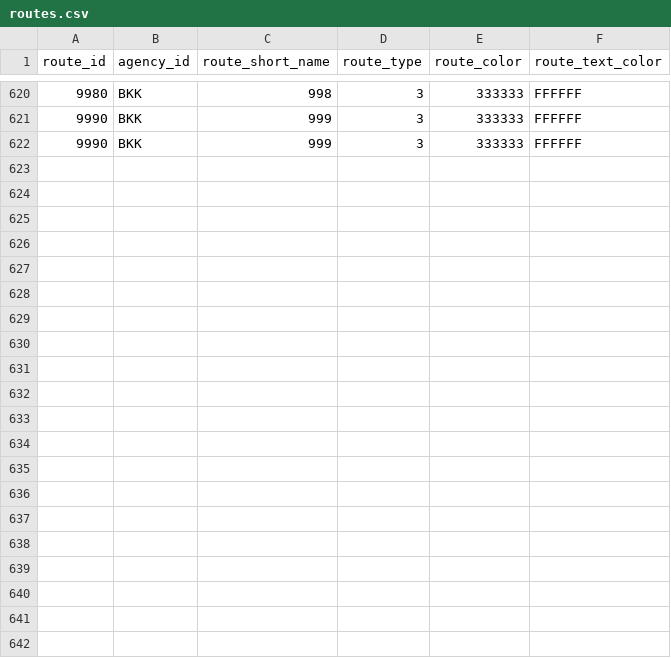
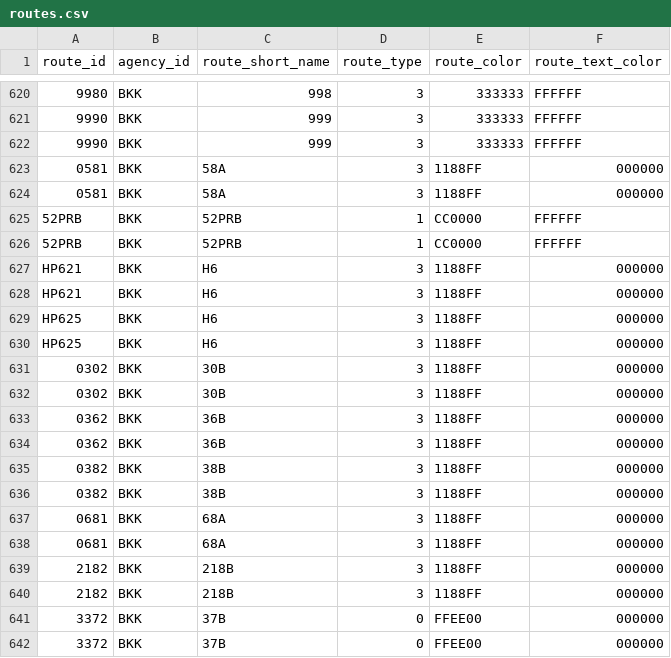
Before and after one commit to urbanicsandras/budapest_time_travel, a CSV file: data/processed/routes.csv, drawn as a sheet; only a part is shown, gaps mark what is left out; the diff names each change by its address in the sheet, - before the commit and + after, or states it on an @@ line.

```diff
--- a/data/processed/routes.csv
+++ b/data/processed/routes.csv
+row 623: 0581 | BKK | 58A | 3 | 1188FF | 000000
+row 624: 0581 | BKK | 58A | 3 | 1188FF | 000000
+row 625: 52PRB | BKK | 52PRB | 1 | CC0000 | FFFFFF
+row 626: 52PRB | BKK | 52PRB | 1 | CC0000 | FFFFFF
+row 627: HP621 | BKK | H6 | 3 | 1188FF | 000000
+row 628: HP621 | BKK | H6 | 3 | 1188FF | 000000
+row 629: HP625 | BKK | H6 | 3 | 1188FF | 000000
+row 630: HP625 | BKK | H6 | 3 | 1188FF | 000000
+row 631: 0302 | BKK | 30B | 3 | 1188FF | 000000
+row 632: 0302 | BKK | 30B | 3 | 1188FF | 000000
+row 633: 0362 | BKK | 36B | 3 | 1188FF | 000000
+row 634: 0362 | BKK | 36B | 3 | 1188FF | 000000
+row 635: 0382 | BKK | 38B | 3 | 1188FF | 000000
+row 636: 0382 | BKK | 38B | 3 | 1188FF | 000000
+row 637: 0681 | BKK | 68A | 3 | 1188FF | 000000
+row 638: 0681 | BKK | 68A | 3 | 1188FF | 000000
+row 639: 2182 | BKK | 218B | 3 | 1188FF | 000000
+row 640: 2182 | BKK | 218B | 3 | 1188FF | 000000
+row 641: 3372 | BKK | 37B | 0 | FFEE00 | 000000
+row 642: 3372 | BKK | 37B | 0 | FFEE00 | 000000
```
Also changed, not shown: 18 other files.
